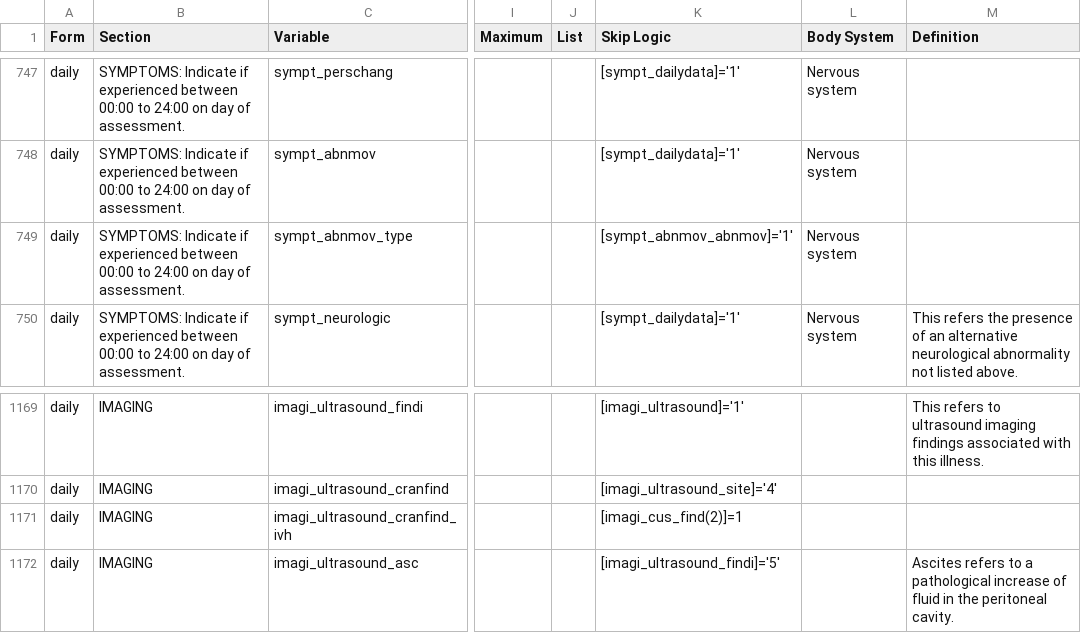
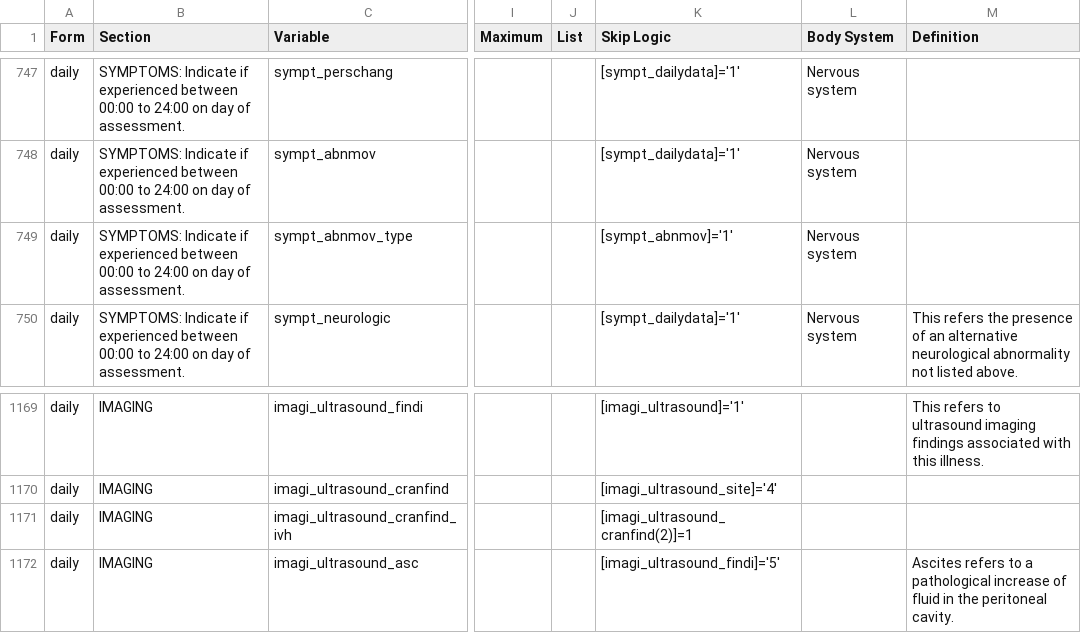
Before and after one commit to ISARICResearch/ARC, a CSV file: ARC.csv, drawn as a sheet; only a part is shown, gaps mark what is left out; the diff names each change by its address in the sheet, - before the commit and + after, or states it on an @@ line.

Commit message:
Update ARC.csv

```diff
--- a/ARC.csv
+++ b/ARC.csv
-K749 (Skip Logic): [sympt_abnmov_abnmov]='1'
+K749 (Skip Logic): [sympt_abnmov]='1'
-K1171 (Skip Logic): [imagi_cus_find(2)]=1
+K1171 (Skip Logic): [imagi_ultrasound_cranfind(2)]=1
```
